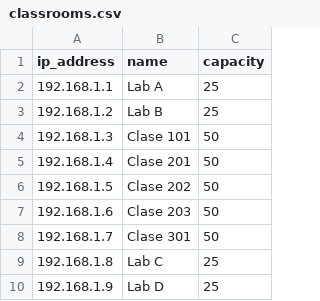
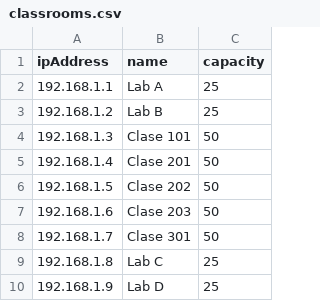
Before and after one commit to ElQuesoHelado/Sis_Acad, a CSV file: data/classrooms.csv, drawn as a sheet.

Commit message:
Classrooms, sections ORM

```diff
--- a/data/classrooms.csv
+++ b/data/classrooms.csv
@@ -1,2 +1,2 @@
-ip_address, name, capacity
+ipAddress, name, capacity
 192.168.1.1, Lab A, 25
```
Also changed, not shown: 5 other files.
